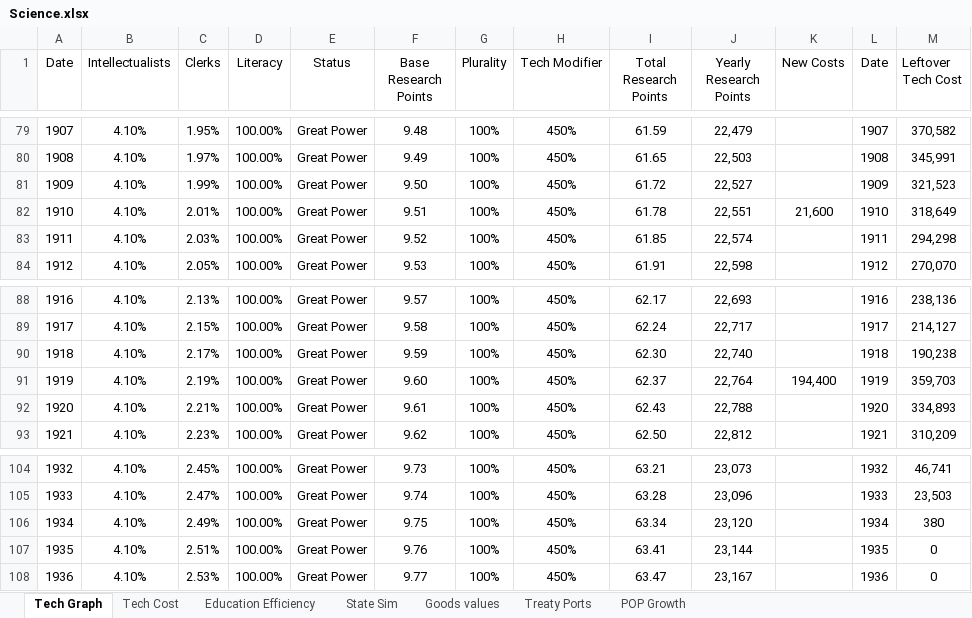
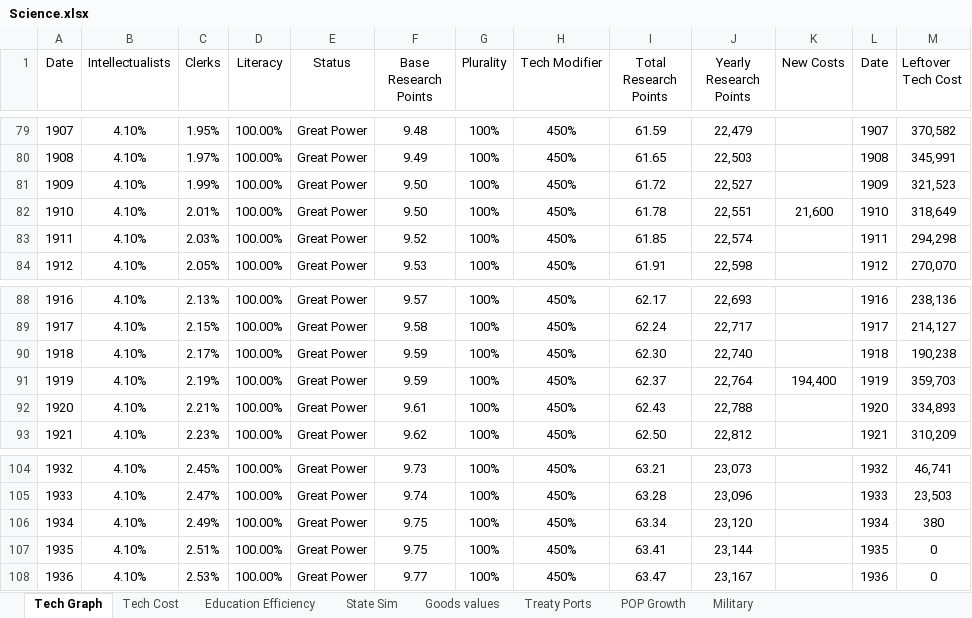
Before and after one commit to FransJoseph/GFM, an Excel workbook: Science.xlsx, sheet Tech Graph, drawn as a sheet; only a part is shown, gaps mark what is left out; values as stored, in another font and other column widths than the file's, no borders; charts and pictures not drawn; the diff names each change by its address in the sheet, - before the commit and + after, or states it on an @@ line.

```diff
--- a/Science.xlsx (sheet Tech Graph)
+++ b/Science.xlsx (sheet Tech Graph)
+sheet tab: Military
-F82 (Base Research Points): 9.51
+F82 (Base Research Points): 9.50
-F91 (Base Research Points): 9.60
+F91 (Base Research Points): 9.59
-F107 (Base Research Points): 9.76
+F107 (Base Research Points): 9.75
```
Also changed, not shown: sheet Education Efficiency, charts or pictures, 1 other file.
